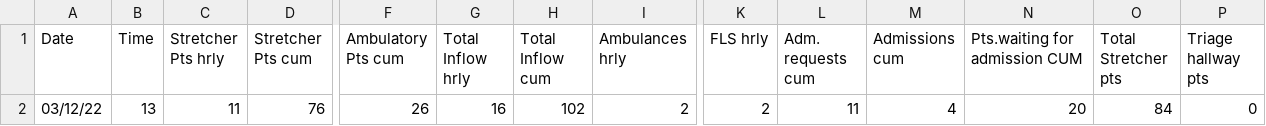
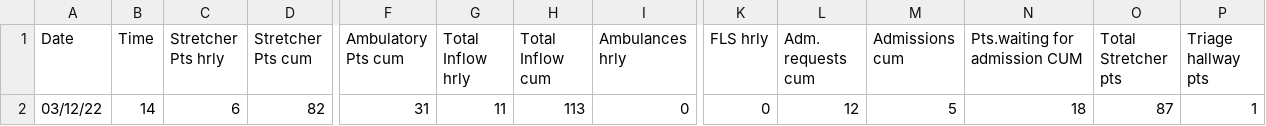
Before and after one commit to drdevinhopkins/hourly-report, a CSV file: data/current.csv, drawn as a sheet; only a part is shown, gaps mark what is left out; the diff covers the shown part only; the diff names each change by its address in the sheet, - before the commit and + after, or states it on an @@ line.

```diff
--- a/data/current.csv
+++ b/data/current.csv
-B2 (Time): 13
+B2 (Time): 14
-C2 (Stretcher Pts hrly): 11
+C2 (Stretcher Pts hrly): 6
-D2 (Stretcher Pts cum): 76
+D2 (Stretcher Pts cum): 82
-F2 (Ambulatory Pts cum): 26
+F2 (Ambulatory Pts cum): 31
-G2 (Total Inflow hrly): 16
+G2 (Total Inflow hrly): 11
-H2 (Total Inflow cum): 102
+H2 (Total Inflow cum): 113
-I2 (Ambulances hrly): 2
+I2 (Ambulances hrly): 0
-K2 (FLS hrly): 2
+K2 (FLS hrly): 0
-L2 (Adm. requests cum): 11
+L2 (Adm. requests cum): 12
-M2 (Admissions cum): 4
+M2 (Admissions cum): 5
-N2 (Pts.waiting for admission CUM): 20
+N2 (Pts.waiting for admission CUM): 18
-O2 (Total Stretcher pts): 84
+O2 (Total Stretcher pts): 87
-P2 (Triage hallway pts): 0
+P2 (Triage hallway pts): 1
```
Also changed, not shown: 20 edited cells elsewhere in this file, data/recent.csv, 2 other files.
